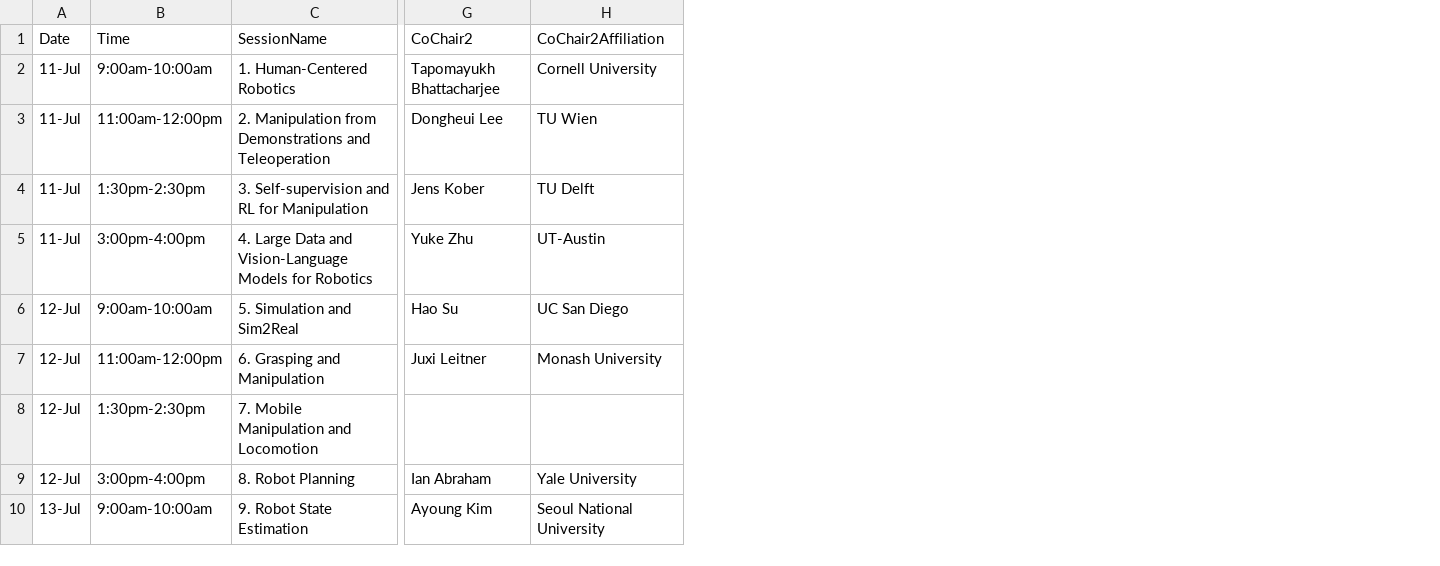
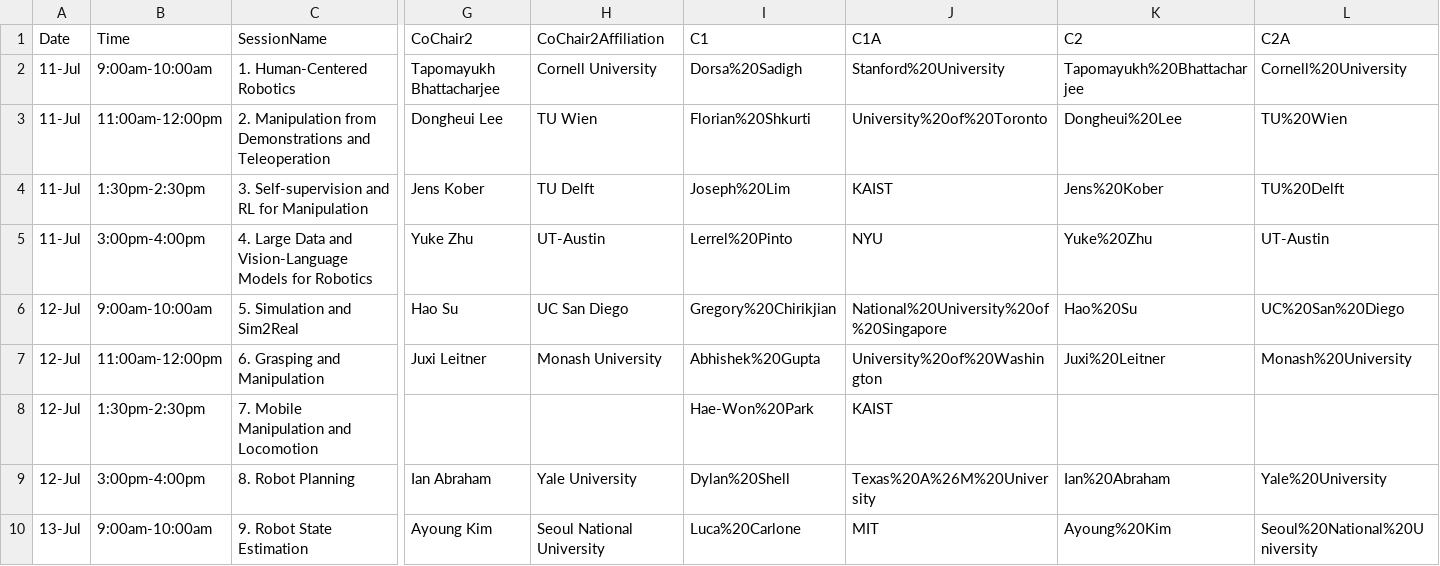
Before and after one commit to rss2023/web-prod, a CSV file: _data/rss2023PaperSessions.csv, drawn as a sheet; only a part is shown, gaps mark what is left out; the diff names each change by its address in the sheet, - before the commit and + after, or states it on an @@ line.

Commit message:
chair names in session

```diff
--- a/_data/rss2023PaperSessions.csv
+++ b/_data/rss2023PaperSessions.csv
+column I (C1), rows 2-10: Dorsa%20Sadigh | Florian%20Shkurti | Joseph%20Lim | Lerrel%20Pinto | Gregory%20Chirikjian | Abhishek%20Gupta | Hae-Won%20Park | Dylan%20Shell | Luca%20Carlone
+column J (C1A), rows 2-10: Stanford%20University | University%20of%20Toronto | KAIST | NYU | National%20University%20of%20Singapore | University%20of%20Washington | KAIST | Texas%20A%26M%20University | MIT
+column K (C2), rows 2-10: Tapomayukh%20Bhattacharjee | Dongheui%20Lee | Jens%20Kober | Yuke%20Zhu | Hao%20Su | Juxi%20Leitner |  | Ian%20Abraham | Ayoung%20Kim
+column L (C2A), rows 2-10: Cornell%20University | TU%20Wien | TU%20Delft | UT-Austin | UC%20San%20Diego | Monash%20University |  | Yale%20University | Seoul%20National%20University
```
Also changed, not shown: 3 other files.
